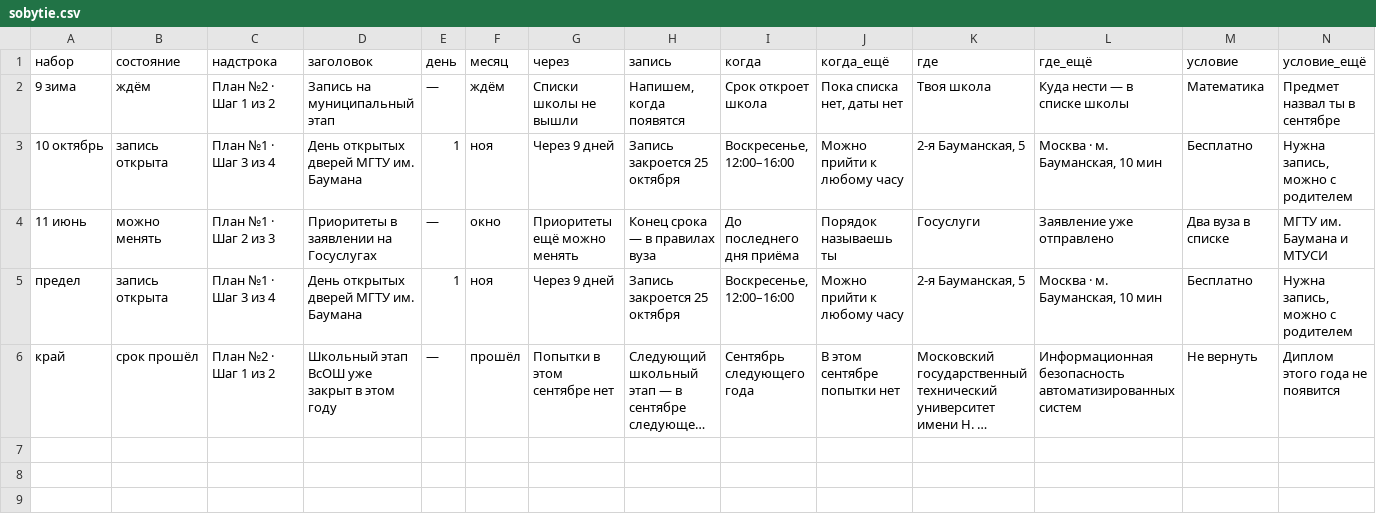
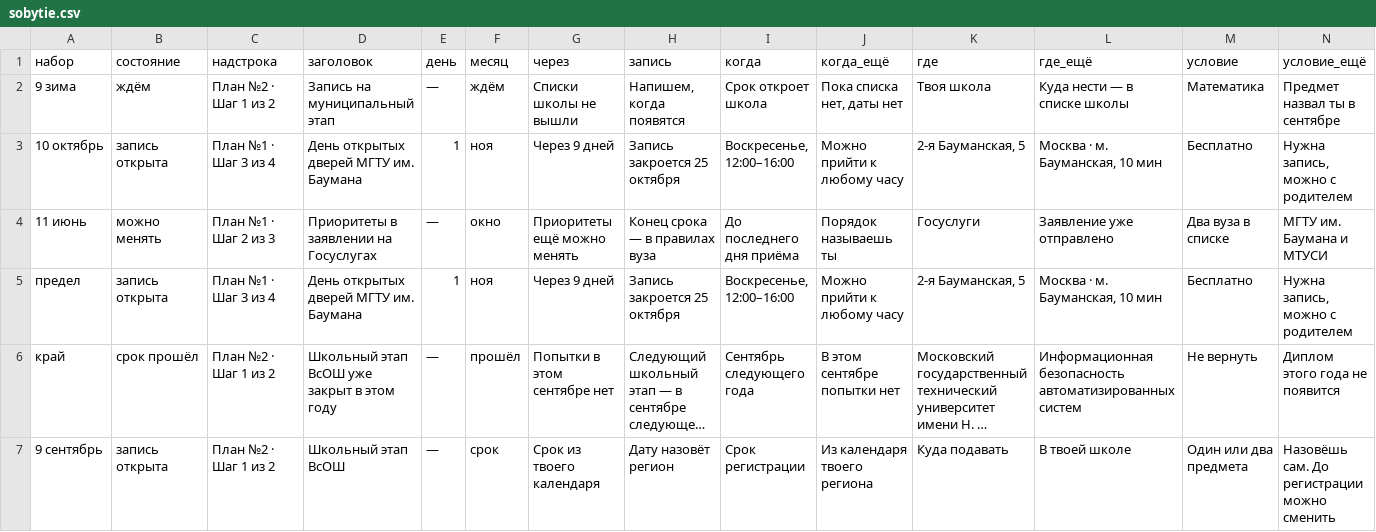
Before and after one commit to guygud/obr, a CSV file: контент/sobytie.csv, drawn as a sheet; only a part is shown; long unchanged cells end in …; rows hold the shown columns only; the diff names each change by its address in the sheet, - before the commit and + after, or states it on an @@ line.

```diff
--- a/контент/sobytie.csv
+++ b/контент/sobytie.csv
+row 7: 9 сентябрь | запись открыта | План №2 · Шаг 1 из 2 | Школьный этап ВсОШ | — | срок | Срок из твоего календаря | Дату назовёт регион | Срок регистрации | Из календаря твоего региона | Куда подавать | В твоей школе | Один или два предмета | Назовёшь сам. До регистрации можно сменить
```
Also changed, not shown: контент/planer.csv, 7 other files.
